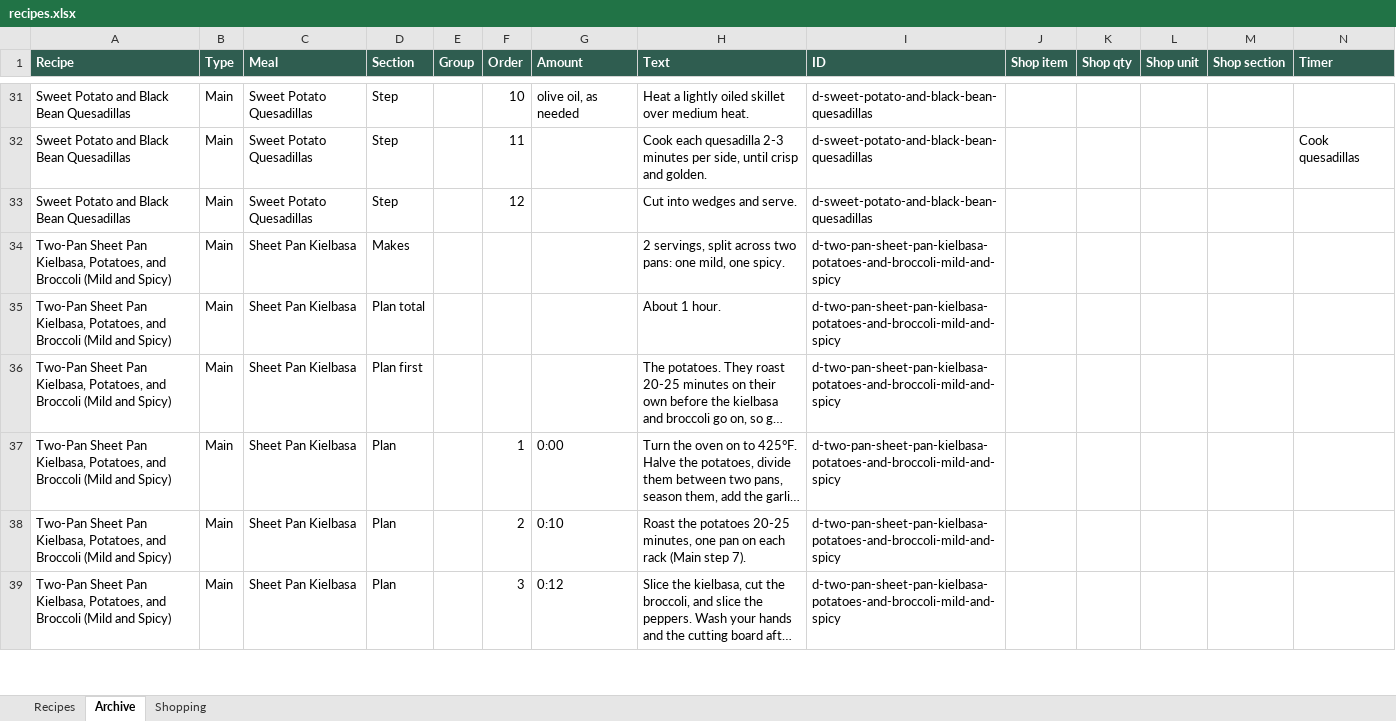
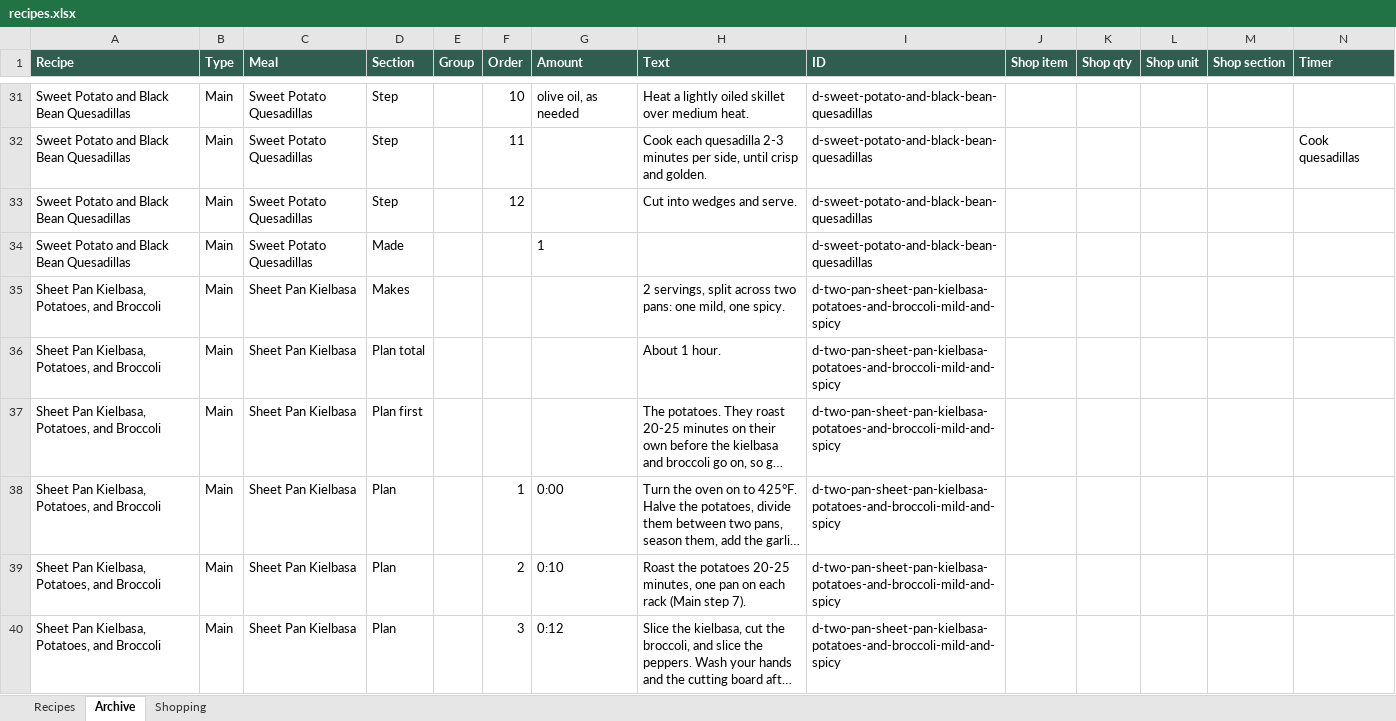
Before and after one commit to entquine/Recipes, an Excel workbook: recipes.xlsx, sheet Archive, drawn as a sheet; only a part is shown, gaps mark what is left out; long unchanged cells end in …; values as stored, in another font and other column widths than the file's, no borders; addresses are those after the commit; rows hold the shown columns only; the diff covers the shown part only; the diff names each change by its address in the sheet, - before the commit and + after, or states it on an @@ line.

```diff
--- a/recipes.xlsx (sheet Archive)
+++ b/recipes.xlsx (sheet Archive)
+row 34: Sweet Potato and Black Bean Quesadillas | Main | Sweet Potato Quesadillas | Made |  |  | 1 |  | d-sweet-potato-and-black-bean-quesadillas
-A35:A40 (Recipe): Two-Pan Sheet Pan Kielbasa, Potatoes, and Broccoli (Mild and Spicy)
+A35:A40 (Recipe): Sheet Pan Kielbasa, Potatoes, and Broccoli
```
Also changed, not shown: 3 added rows and 34 edited cells elsewhere in this sheet, sheet Recipes.
